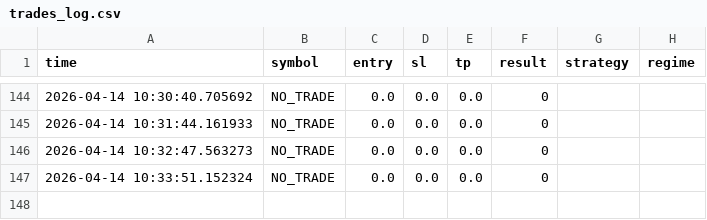
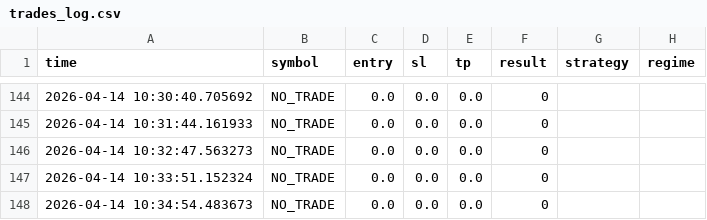
Before and after one commit to anhvucrypto-oss/stock-scanner, a CSV file: trades_log.csv, drawn as a sheet; only a part is shown, gaps mark what is left out; the diff names each change by its address in the sheet, - before the commit and + after, or states it on an @@ line.

Commit message:
update

```diff
--- a/trades_log.csv
+++ b/trades_log.csv
+row 148: 2026-04-14 10:34:54.483673 | NO_TRADE | 0.0 | 0.0 | 0.0 | 0
```
